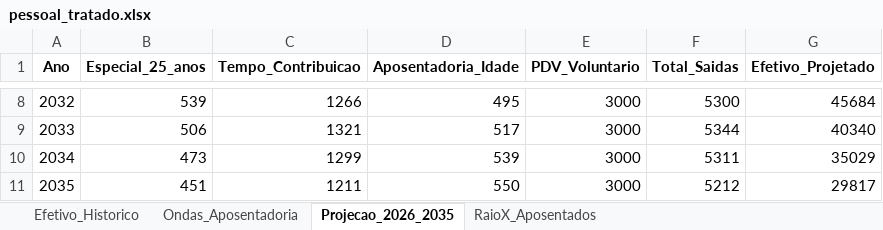
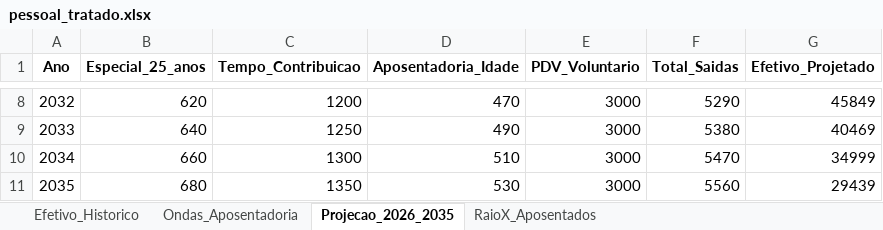
Before and after one commit to ProjetosCivilTech/memoria-sindical, an Excel workbook: dados/pessoal_tratado.xlsx, sheet Projecao_2026_2035, drawn as a sheet; only a part is shown, gaps mark what is left out; values as stored, in another font and other column widths than the file's, no borders; the diff covers the shown part only; the diff names each change by its address in the sheet, - before the commit and + after, or states it on an @@ line.

```diff
--- a/dados/pessoal_tratado.xlsx (sheet Projecao_2026_2035)
+++ b/dados/pessoal_tratado.xlsx (sheet Projecao_2026_2035)
-B8 (Especial_25_anos): 539
+B8 (Especial_25_anos): 620
-C8 (Tempo_Contribuicao): 1266
+C8 (Tempo_Contribuicao): 1200
-D8 (Aposentadoria_Idade): 495
+D8 (Aposentadoria_Idade): 470
-F8 (Total_Saidas): 5300
+F8 (Total_Saidas): 5290
-G8 (Efetivo_Projetado): 45684
+G8 (Efetivo_Projetado): 45849
-B9 (Especial_25_anos): 506
+B9 (Especial_25_anos): 640
-C9 (Tempo_Contribuicao): 1321
+C9 (Tempo_Contribuicao): 1250
-D9 (Aposentadoria_Idade): 517
+D9 (Aposentadoria_Idade): 490
-F9 (Total_Saidas): 5344
+F9 (Total_Saidas): 5380
-G9 (Efetivo_Projetado): 40340
+G9 (Efetivo_Projetado): 40469
-B10 (Especial_25_anos): 473
+B10 (Especial_25_anos): 660
-C10 (Tempo_Contribuicao): 1299
+C10 (Tempo_Contribuicao): 1300
-D10 (Aposentadoria_Idade): 539
+D10 (Aposentadoria_Idade): 510
-F10 (Total_Saidas): 5311
+F10 (Total_Saidas): 5470
-G10 (Efetivo_Projetado): 35029
+G10 (Efetivo_Projetado): 34999
-B11 (Especial_25_anos): 451
+B11 (Especial_25_anos): 680
-C11 (Tempo_Contribuicao): 1211
+C11 (Tempo_Contribuicao): 1350
-D11 (Aposentadoria_Idade): 550
+D11 (Aposentadoria_Idade): 530
-F11 (Total_Saidas): 5212
+F11 (Total_Saidas): 5560
-G11 (Efetivo_Projetado): 29817
+G11 (Efetivo_Projetado): 29439
```
Also changed, not shown: 30 edited cells elsewhere in this sheet, 4 other files.
